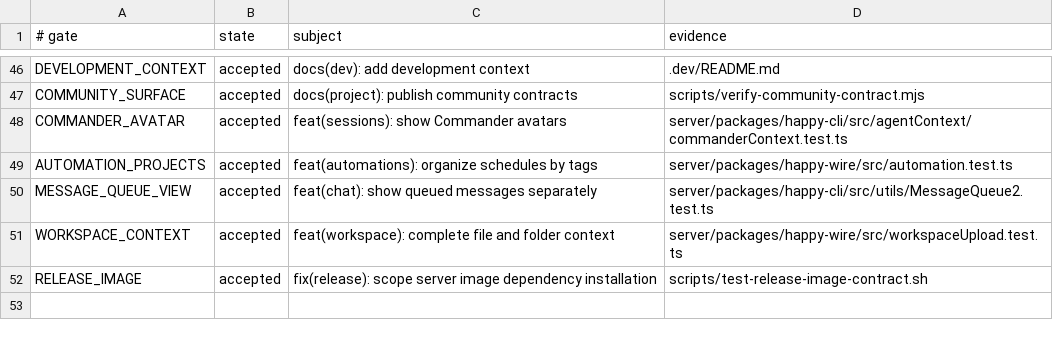
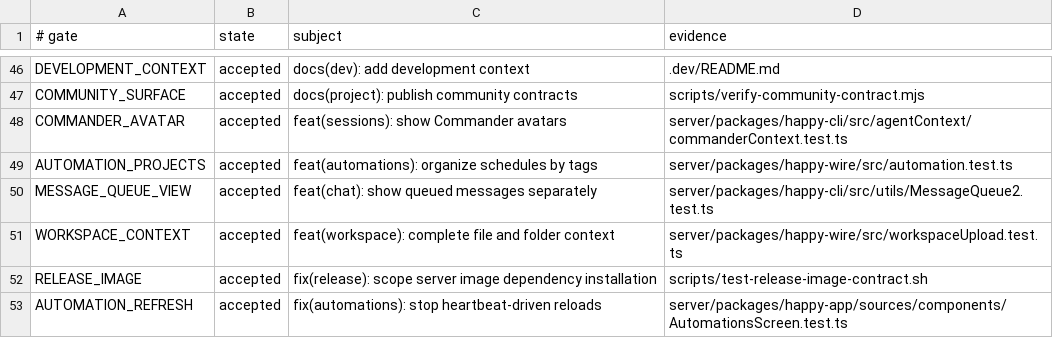
Before and after one commit to NickGuAI/HappyHerd, a TSV file: docs/owned-patches.tsv, drawn as a sheet; only a part is shown, gaps mark what is left out.

Commit message:
fix(automations): stop heartbeat-driven reloads

```diff
--- a/docs/owned-patches.tsv
+++ b/docs/owned-patches.tsv
@@ -52 +52,2 @@ WORKSPACE_CONTEXT	accepted	feat(workspace): complete file and folder context	ser
 RELEASE_IMAGE	accepted	fix(release): scope server image dependency installation	scripts/test-release-image-contract.sh
+AUTOMATION_REFRESH	accepted	fix(automations): stop heartbeat-driven reloads	server/packages/happy-app/sources/components/AutomationsScreen.test.ts
```
Also changed, not shown: 12 other files.
